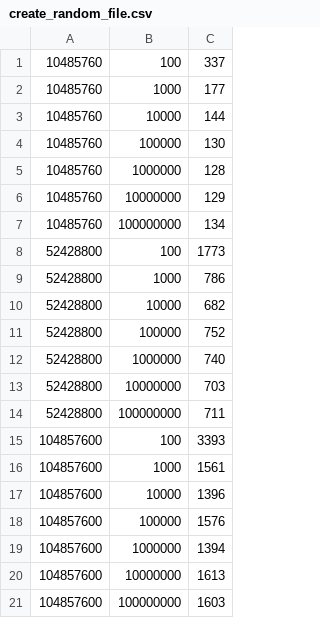
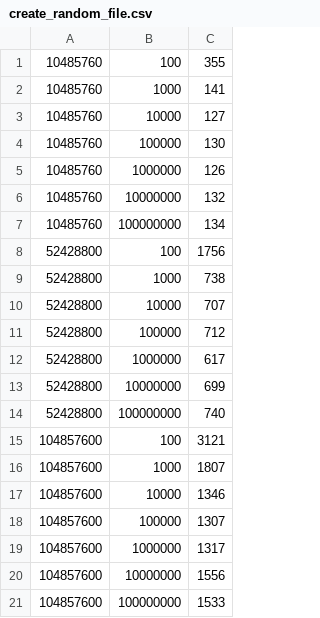
Before and after one commit to dscape/CSC443, a CSV file: dscape/pl1/csv/create_random_file.csv, drawn as a sheet.

```diff
--- a/dscape/pl1/csv/create_random_file.csv
+++ b/dscape/pl1/csv/create_random_file.csv
@@ -1,21 +1,21 @@
-10485760,100,337
-10485760,1000,177
-10485760,10000,144
+10485760,100,355
+10485760,1000,141
+10485760,10000,127
 10485760,100000,130
-10485760,1000000,128
-10485760,10000000,129
+10485760,1000000,126
+10485760,10000000,132
 10485760,100000000,134
-52428800,100,1773
-52428800,1000,786
-52428800,10000,682
-52428800,100000,752
-52428800,1000000,740
-52428800,10000000,703
-52428800,100000000,711
-104857600,100,3393
-104857600,1000,1561
-104857600,10000,1396
-104857600,100000,1576
-104857600,1000000,1394
-104857600,10000000,1613
-104857600,100000000,1603
+52428800,100,1756
+52428800,1000,738
+52428800,10000,707
+52428800,100000,712
+52428800,1000000,617
+52428800,10000000,699
+52428800,100000000,740
+104857600,100,3121
+104857600,1000,1807
+104857600,10000,1346
+104857600,100000,1307
+104857600,1000000,1317
+104857600,10000000,1556
+104857600,100000000,1533
```
Also changed, not shown: 5 other files.
